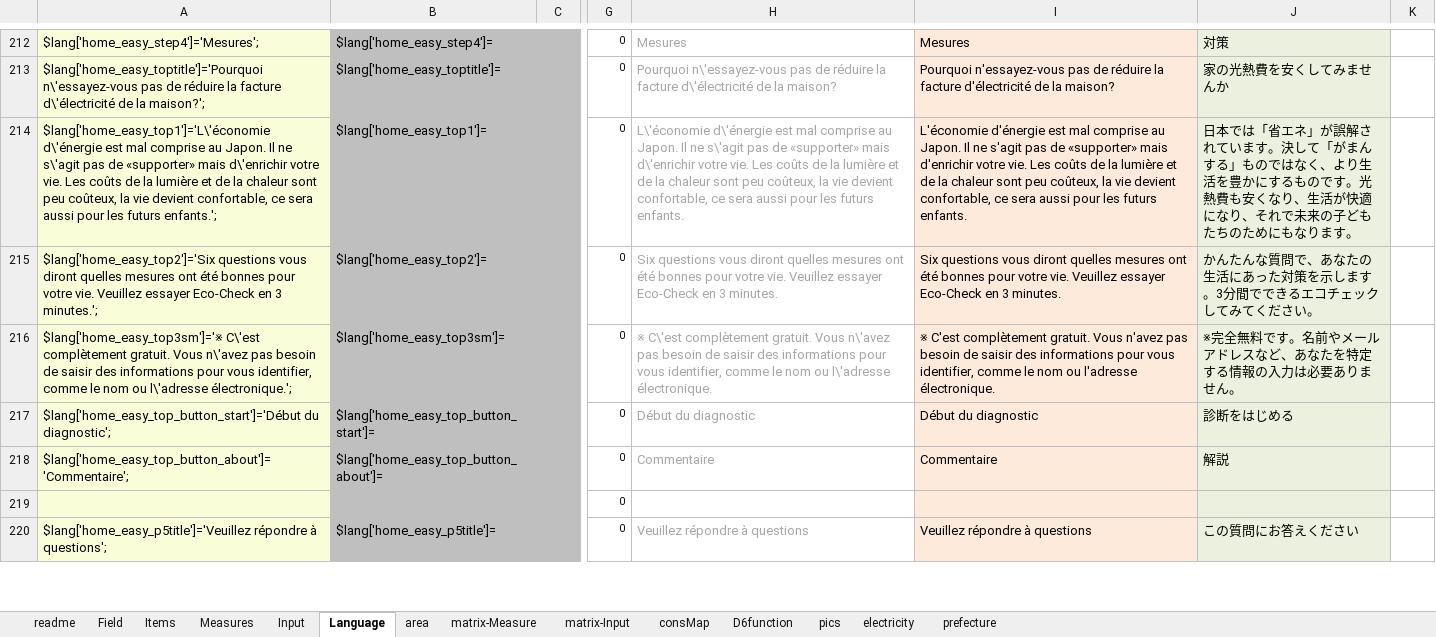
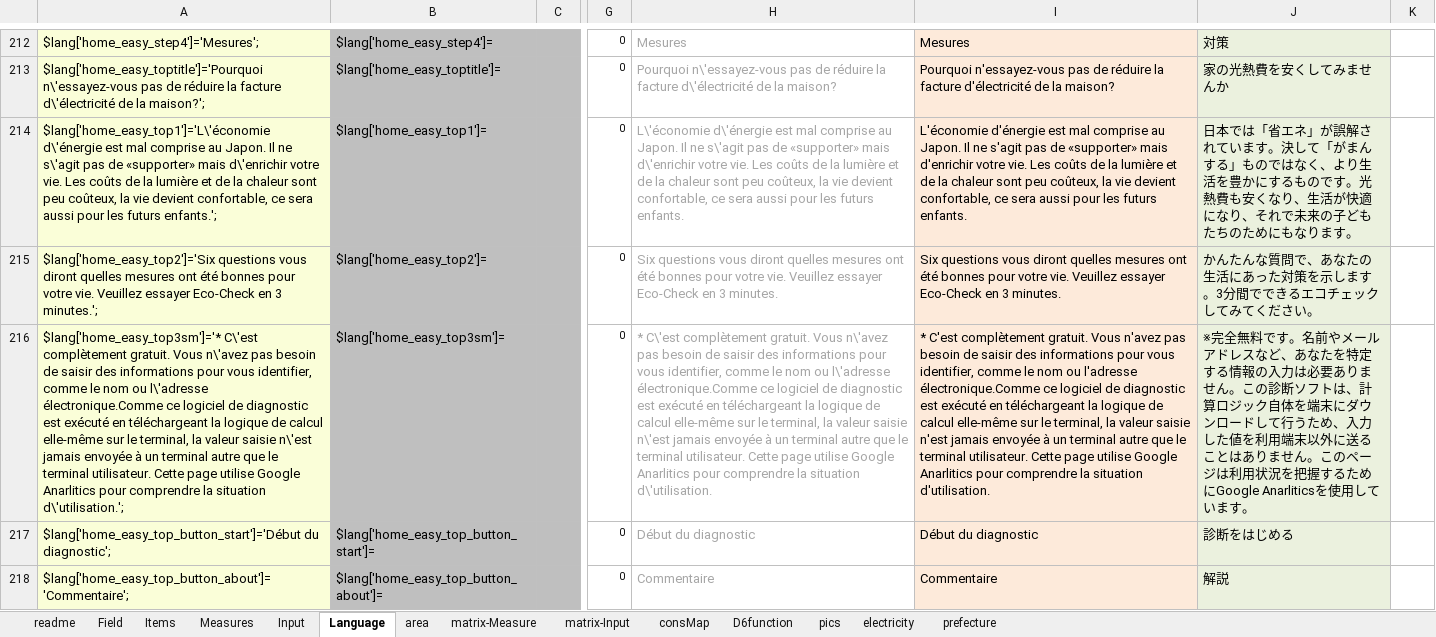
Before and after one commit to hinodeyasuzuki/eco_diagnosis, an Excel workbook: EXCEL_setting/D6v3_home_france.xlsx, sheet Language, drawn as a sheet; only a part is shown, gaps mark what is left out; the shorter side is filled out with more unchanged rows; values as stored, in another font and other column widths than the file's, no borders; conditional formats not drawn; the diff names each change by its address in the sheet, - before the commit and + after, or states it on an @@ line.

```diff
--- a/EXCEL_setting/D6v3_home_france.xlsx (sheet Language)
+++ b/EXCEL_setting/D6v3_home_france.xlsx (sheet Language)
-A216: $lang['home_easy_top3sm']='※ C\'est complètement gratuit. Vous n\'avez pas besoin de saisir des informations pour vous identifier, comme le nom ou l\'adresse électronique.';
+A216: $lang['home_easy_top3sm']='* C\'est complètement gratuit. Vous n\'avez pas besoin de saisir des informations pour vous identifier, comme le nom ou l\'adresse électronique.Comme ce logiciel de diagnostic est exécuté en téléchargeant la logique de calcul elle-même sur le terminal, la valeur saisie n\'est jamais envoyée à un terminal autre que le terminal utilisateur. Cette page utilise Google Anarlitics pour comprendre la situation d\'utilisation.';
-H216: ※ C\'est complètement gratuit. Vous n\'avez pas besoin de saisir des informations pour vous identifier, comme le nom ou l\'adresse électronique.
+H216: * C\'est complètement gratuit. Vous n\'avez pas besoin de saisir des informations pour vous identifier, comme le nom ou l\'adresse électronique.Comme ce logiciel de diagnostic est exécuté en téléchargeant la logique de calcul elle-même sur le terminal, la valeur saisie n\'est jamais envoyée à un terminal autre que le terminal utilisateur. Cette page utilise Google Anarlitics pour comprendre la situation d\'utilisation.
-I216: ※ C'est complètement gratuit. Vous n'avez pas besoin de saisir des informations pour vous identifier, comme le nom ou l'adresse électronique.
+I216: * C'est complètement gratuit. Vous n'avez pas besoin de saisir des informations pour vous identifier, comme le nom ou l'adresse électronique.Comme ce logiciel de diagnostic est exécuté en téléchargeant la logique de calcul elle-même sur le terminal, la valeur saisie n'est jamais envoyée à un terminal autre que le terminal utilisateur. Cette page utilise Google Anarlitics pour comprendre la situation d'utilisation.
-J216: …ません。
+J216: …ません。この診断ソフトは、計算ロジック自体を端末にダウンロードして行うため、入力した値を利用端末以外に送ることはありません。このページは利用状況を把握するためにGoogle Anarliticsを使用しています。
```
Also changed, not shown: sheet Input, EXCEL_setting/D6v3_home_china.xlsx, EXCEL_setting/D6v3_home_japan.xlsx, 31 other files.
